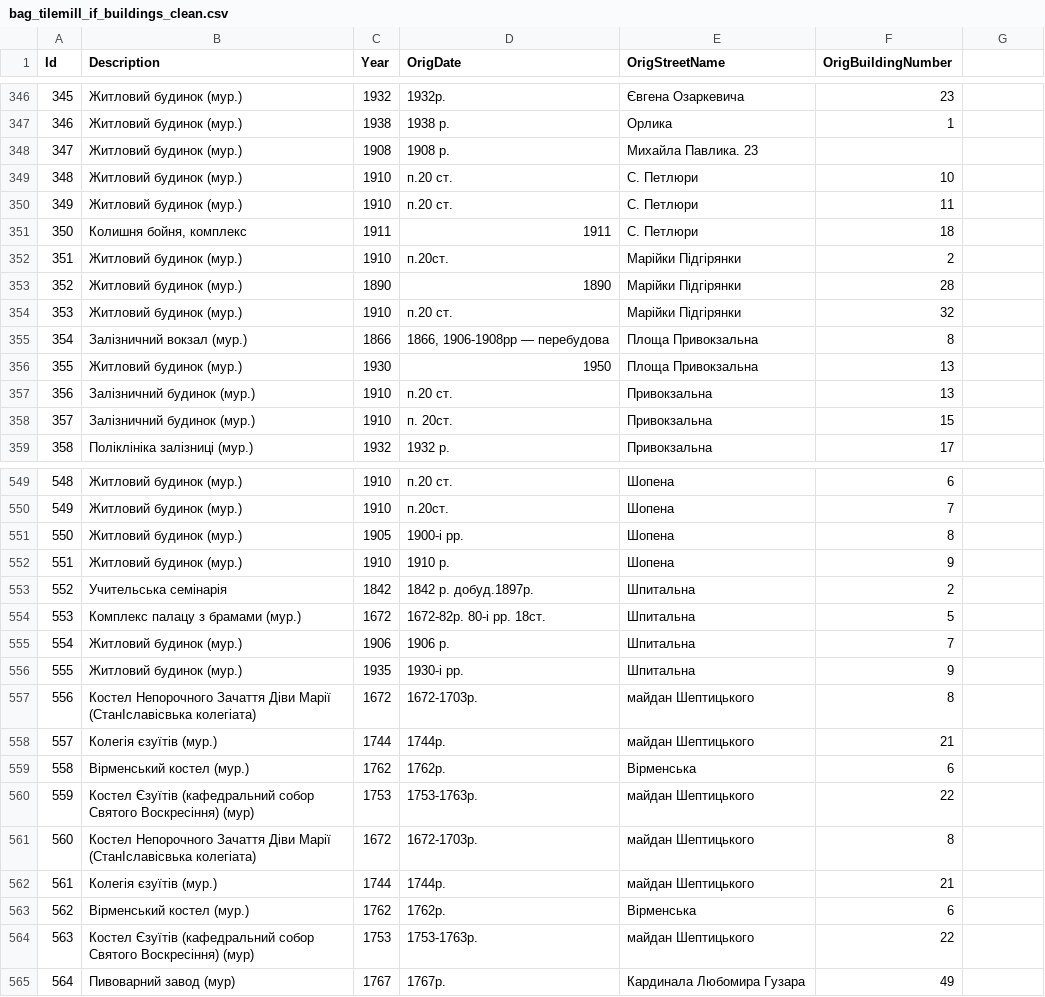
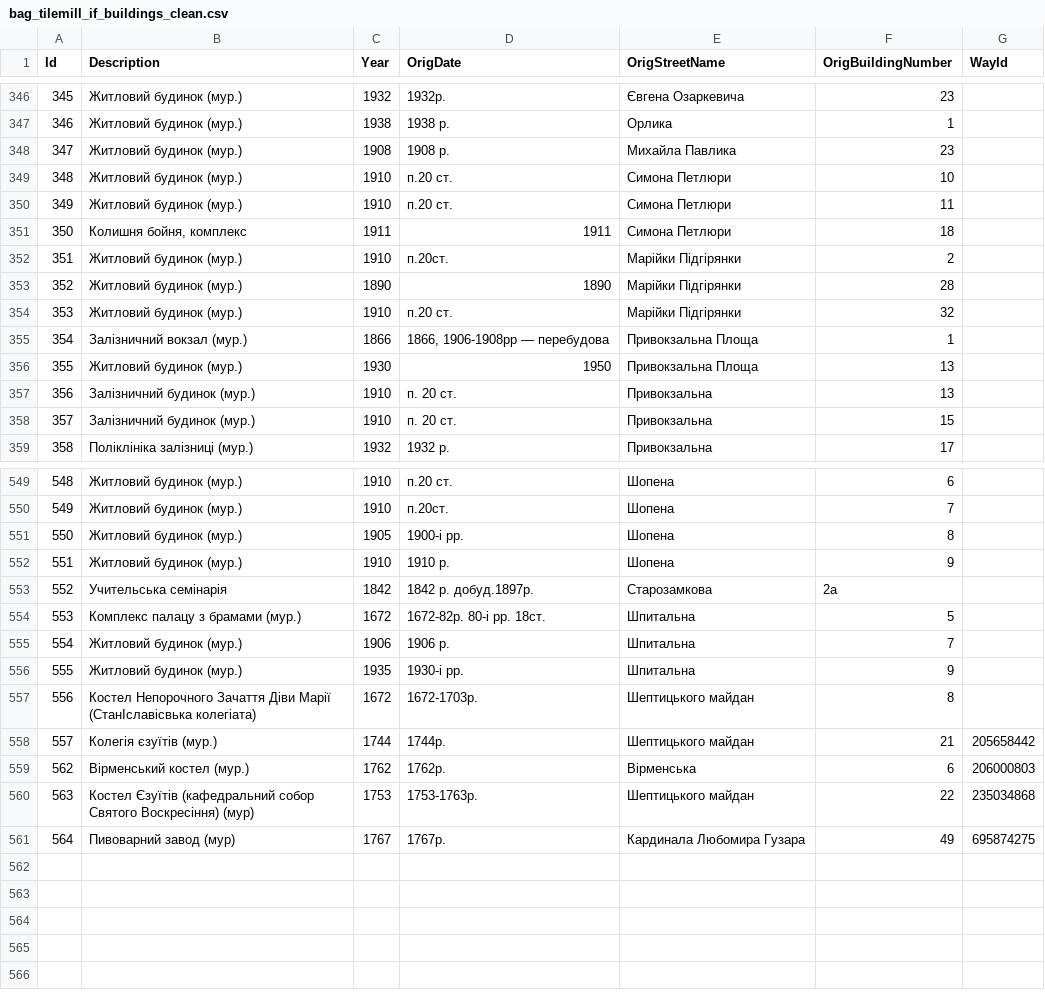
Before and after one commit to klym1/GeoJsonExperiments, a CSV file: source/bag_tilemill_if_buildings_clean.csv, drawn as a sheet; only a part is shown, gaps mark what is left out; removed rows and columns are numbered as before the commit, all else as after; the diff covers the shown part only; the diff names each change by its address in the sheet, - before the commit and + after, or states it on an @@ line.

Commit message:
Upd

```diff
--- a/source/bag_tilemill_if_buildings_clean.csv
+++ b/source/bag_tilemill_if_buildings_clean.csv
-G1: (empty)
+G1: WayId
-E348 (OrigStreetName): Михайла Павлика. 23
+E348 (OrigStreetName): Михайла Павлика
-F348 (OrigBuildingNumber): (empty)
+F348 (OrigBuildingNumber): 23
-E349:E351 (OrigStreetName): С. Петлюри
+E349:E351 (OrigStreetName): Симона Петлюри
-E355:E356 (OrigStreetName): Площа Привокзальна
+E355:E356 (OrigStreetName): Привокзальна Площа
-F355 (OrigBuildingNumber): 8
+F355 (OrigBuildingNumber): 1
-D357 (OrigDate): п.20 ст.
+D357 (OrigDate): п. 20 ст.
-D358 (OrigDate): п. 20ст.
+D358 (OrigDate): п. 20 ст.
-E553 (OrigStreetName): Шпитальна
+E553 (OrigStreetName): Старозамкова
-F553 (OrigBuildingNumber): 2
+F553 (OrigBuildingNumber): 2а
-E557:E558 (OrigStreetName): майдан Шептицького
+E557:E558 (OrigStreetName): Шептицького майдан
-G558 (WayId): (empty)
+G558 (WayId): 205658442
@@ column A (Id) renumbered between rows 559 and 560 @@
-G559 (WayId): (empty)
+G559 (WayId): 206000803
-E560 (OrigStreetName): майдан Шептицького
+E560 (OrigStreetName): Шептицького майдан
-G560 (WayId): (empty)
+G560 (WayId): 235034868
-row 561: 560 | Костел Непорочного Зачаття Діви Марії (СтанІславісвька колегіата) | 1672 | 1672-1703р. | майдан Шептицького | 8
-row 562: 561 | Колегія єзуїтів (мур.) | 1744 | 1744р. | майдан Шептицького | 21
-row 563: 562 | Вірменський костел (мур.) | 1762 | 1762р. | Вірменська | 6
-row 564: 563 | Костел Єзуїтів (кафедральний собор Святого Воскресіння) (мур) | 1753 | 1753-1763р. | майдан Шептицького | 22
-G561 (WayId): (empty)
+G561 (WayId): 695874275
```
Also changed, not shown: 39 edited cells elsewhere in this file.
